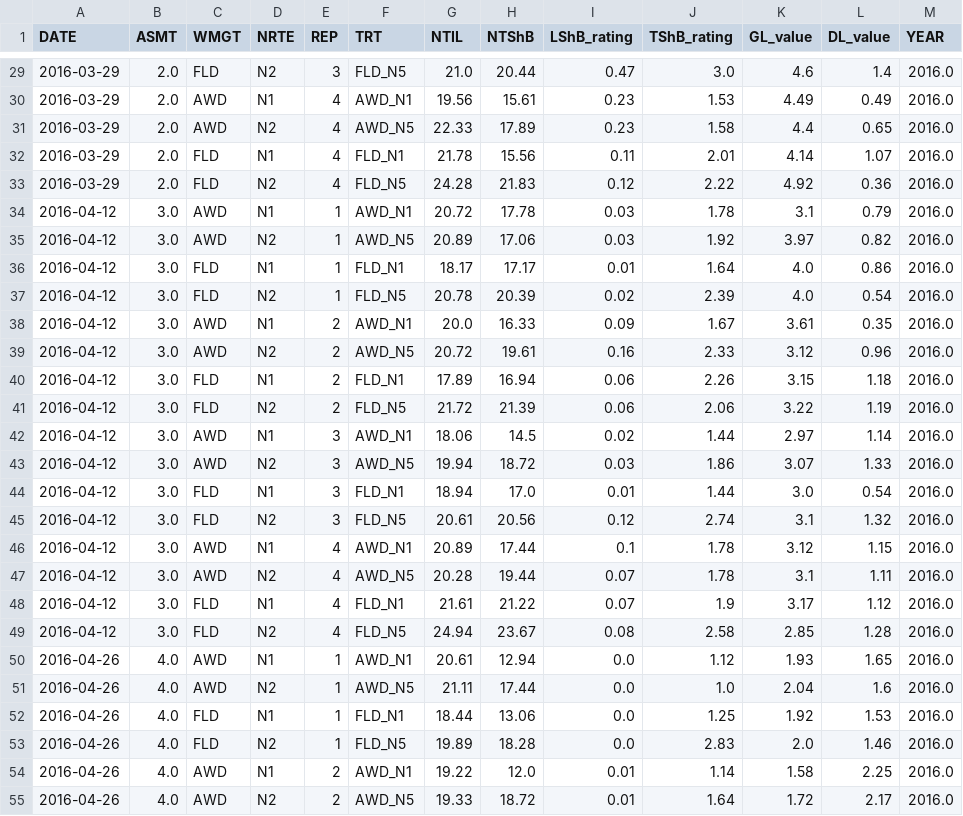
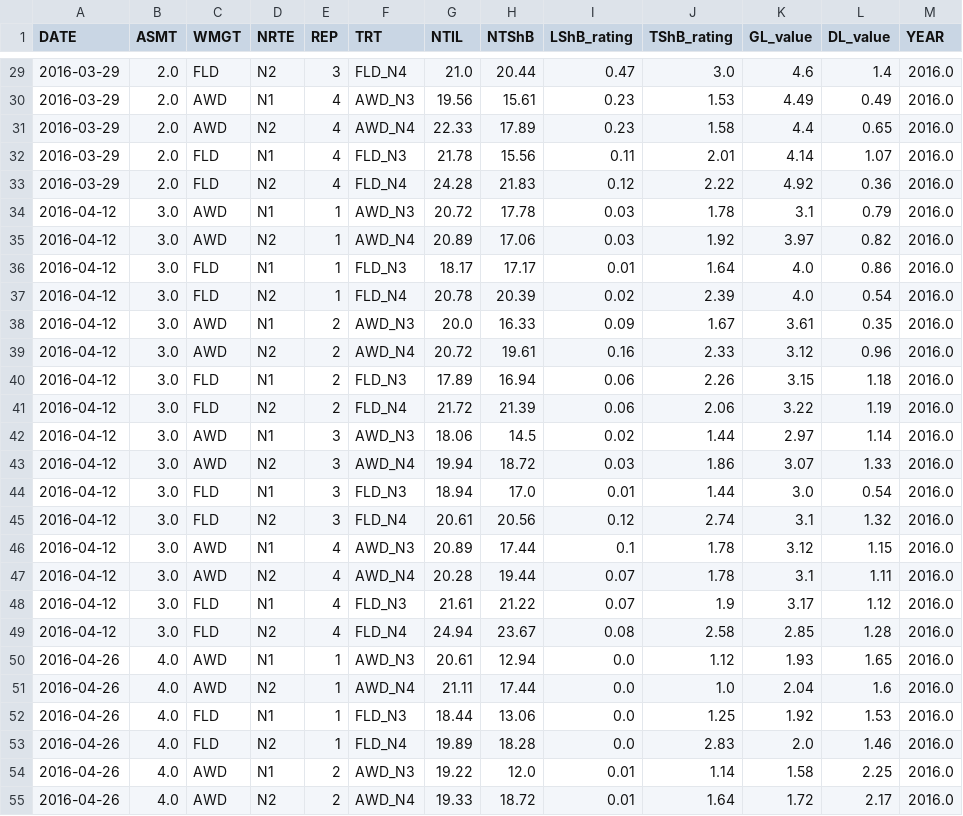
Before and after one commit to adamhsparks/AWD_ShB_Interaction, a CSV file: cache/AWD_2016_Data.csv, drawn as a sheet; only a part is shown, gaps mark what is left out; the diff covers the shown part only.

```diff
--- a/cache/AWD_2016_Data.csv
+++ b/cache/AWD_2016_Data.csv
@@ -29,27 +29,27 @@ DATE,ASMT,WMGT,NRTE,REP,TRT,NTIL,NTShB,LShB_rating,TShB_rating,GL_value,DL_value
-2016-03-29,2.0,FLD,N2,3,FLD_N5,21.0,20.44,0.47,3.0,4.6,1.4,2016.0
-2016-03-29,2.0,AWD,N1,4,AWD_N1,19.56,15.61,0.23,1.53,4.49,0.49,2016.0
-2016-03-29,2.0,AWD,N2,4,AWD_N5,22.33,17.89,0.23,1.58,4.4,0.65,2016.0
-2016-03-29,2.0,FLD,N1,4,FLD_N1,21.78,15.56,0.11,2.01,4.14,1.07,2016.0
-2016-03-29,2.0,FLD,N2,4,FLD_N5,24.28,21.83,0.12,2.22,4.92,0.36,2016.0
-2016-04-12,3.0,AWD,N1,1,AWD_N1,20.72,17.78,0.03,1.78,3.1,0.79,2016.0
-2016-04-12,3.0,AWD,N2,1,AWD_N5,20.89,17.06,0.03,1.92,3.97,0.82,2016.0
-2016-04-12,3.0,FLD,N1,1,FLD_N1,18.17,17.17,0.01,1.64,4.0,0.86,2016.0
-2016-04-12,3.0,FLD,N2,1,FLD_N5,20.78,20.39,0.02,2.39,4.0,0.54,2016.0
-2016-04-12,3.0,AWD,N1,2,AWD_N1,20.0,16.33,0.09,1.67,3.61,0.35,2016.0
-2016-04-12,3.0,AWD,N2,2,AWD_N5,20.72,19.61,0.16,2.33,3.12,0.96,2016.0
-2016-04-12,3.0,FLD,N1,2,FLD_N1,17.89,16.94,0.06,2.26,3.15,1.18,2016.0
-2016-04-12,3.0,FLD,N2,2,FLD_N5,21.72,21.39,0.06,2.06,3.22,1.19,2016.0
-2016-04-12,3.0,AWD,N1,3,AWD_N1,18.06,14.5,0.02,1.44,2.97,1.14,2016.0
-2016-04-12,3.0,AWD,N2,3,AWD_N5,19.94,18.72,0.03,1.86,3.07,1.33,2016.0
-2016-04-12,3.0,FLD,N1,3,FLD_N1,18.94,17.0,0.01,1.44,3.0,0.54,2016.0
-2016-04-12,3.0,FLD,N2,3,FLD_N5,20.61,20.56,0.12,2.74,3.1,1.32,2016.0
-2016-04-12,3.0,AWD,N1,4,AWD_N1,20.89,17.44,0.1,1.78,3.12,1.15,2016.0
-2016-04-12,3.0,AWD,N2,4,AWD_N5,20.28,19.44,0.07,1.78,3.1,1.11,2016.0
-2016-04-12,3.0,FLD,N1,4,FLD_N1,21.61,21.22,0.07,1.9,3.17,1.12,2016.0
-2016-04-12,3.0,FLD,N2,4,FLD_N5,24.94,23.67,0.08,2.58,2.85,1.28,2016.0
-2016-04-26,4.0,AWD,N1,1,AWD_N1,20.61,12.94,0.0,1.12,1.93,1.65,2016.0
-2016-04-26,4.0,AWD,N2,1,AWD_N5,21.11,17.44,0.0,1.0,2.04,1.6,2016.0
-2016-04-26,4.0,FLD,N1,1,FLD_N1,18.44,13.06,0.0,1.25,1.92,1.53,2016.0
-2016-04-26,4.0,FLD,N2,1,FLD_N5,19.89,18.28,0.0,2.83,2.0,1.46,2016.0
-2016-04-26,4.0,AWD,N1,2,AWD_N1,19.22,12.0,0.01,1.14,1.58,2.25,2016.0
-2016-04-26,4.0,AWD,N2,2,AWD_N5,19.33,18.72,0.01,1.64,1.72,2.17,2016.0
+2016-03-29,2.0,FLD,N2,3,FLD_N4,21.0,20.44,0.47,3.0,4.6,1.4,2016.0
+2016-03-29,2.0,AWD,N1,4,AWD_N3,19.56,15.61,0.23,1.53,4.49,0.49,2016.0
+2016-03-29,2.0,AWD,N2,4,AWD_N4,22.33,17.89,0.23,1.58,4.4,0.65,2016.0
+2016-03-29,2.0,FLD,N1,4,FLD_N3,21.78,15.56,0.11,2.01,4.14,1.07,2016.0
+2016-03-29,2.0,FLD,N2,4,FLD_N4,24.28,21.83,0.12,2.22,4.92,0.36,2016.0
+2016-04-12,3.0,AWD,N1,1,AWD_N3,20.72,17.78,0.03,1.78,3.1,0.79,2016.0
+2016-04-12,3.0,AWD,N2,1,AWD_N4,20.89,17.06,0.03,1.92,3.97,0.82,2016.0
+2016-04-12,3.0,FLD,N1,1,FLD_N3,18.17,17.17,0.01,1.64,4.0,0.86,2016.0
+2016-04-12,3.0,FLD,N2,1,FLD_N4,20.78,20.39,0.02,2.39,4.0,0.54,2016.0
+2016-04-12,3.0,AWD,N1,2,AWD_N3,20.0,16.33,0.09,1.67,3.61,0.35,2016.0
+2016-04-12,3.0,AWD,N2,2,AWD_N4,20.72,19.61,0.16,2.33,3.12,0.96,2016.0
+2016-04-12,3.0,FLD,N1,2,FLD_N3,17.89,16.94,0.06,2.26,3.15,1.18,2016.0
+2016-04-12,3.0,FLD,N2,2,FLD_N4,21.72,21.39,0.06,2.06,3.22,1.19,2016.0
+2016-04-12,3.0,AWD,N1,3,AWD_N3,18.06,14.5,0.02,1.44,2.97,1.14,2016.0
+2016-04-12,3.0,AWD,N2,3,AWD_N4,19.94,18.72,0.03,1.86,3.07,1.33,2016.0
+2016-04-12,3.0,FLD,N1,3,FLD_N3,18.94,17.0,0.01,1.44,3.0,0.54,2016.0
+2016-04-12,3.0,FLD,N2,3,FLD_N4,20.61,20.56,0.12,2.74,3.1,1.32,2016.0
+2016-04-12,3.0,AWD,N1,4,AWD_N3,20.89,17.44,0.1,1.78,3.12,1.15,2016.0
+2016-04-12,3.0,AWD,N2,4,AWD_N4,20.28,19.44,0.07,1.78,3.1,1.11,2016.0
+2016-04-12,3.0,FLD,N1,4,FLD_N3,21.61,21.22,0.07,1.9,3.17,1.12,2016.0
+2016-04-12,3.0,FLD,N2,4,FLD_N4,24.94,23.67,0.08,2.58,2.85,1.28,2016.0
+2016-04-26,4.0,AWD,N1,1,AWD_N3,20.61,12.94,0.0,1.12,1.93,1.65,2016.0
+2016-04-26,4.0,AWD,N2,1,AWD_N4,21.11,17.44,0.0,1.0,2.04,1.6,2016.0
+2016-04-26,4.0,FLD,N1,1,FLD_N3,18.44,13.06,0.0,1.25,1.92,1.53,2016.0
+2016-04-26,4.0,FLD,N2,1,FLD_N4,19.89,18.28,0.0,2.83,2.0,1.46,2016.0
+2016-04-26,4.0,AWD,N1,2,AWD_N3,19.22,12.0,0.01,1.14,1.58,2.25,2016.0
+2016-04-26,4.0,AWD,N2,2,AWD_N4,19.33,18.72,0.01,1.64,1.72,2.17,2016.0
```
Also changed, not shown: 37 edited cells elsewhere in this file, cache/AWD_2015_Data.csv, 16 other files.
